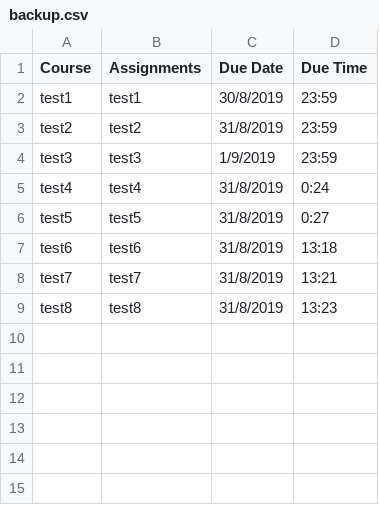
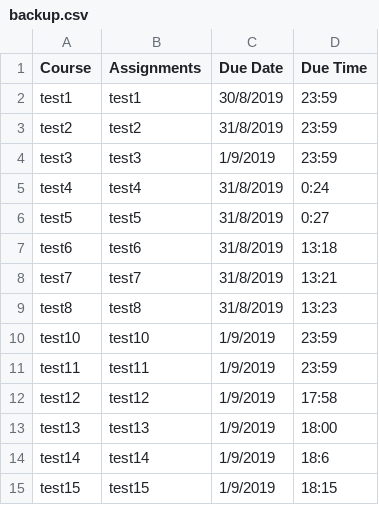
Before and after one commit to eric-li18/remind-me, a CSV file: backup.csv, drawn as a sheet.

```diff
--- a/backup.csv
+++ b/backup.csv
@@ -9 +9,7 @@ test7,test7,31/8/2019,13:21
 test8,test8,31/8/2019,13:23
+test10,test10,1/9/2019,23:59
+test11,test11,1/9/2019,23:59
+test12,test12,1/9/2019,17:58
+test13,test13,1/9/2019,18:00
+test14,test14,1/9/2019,18:6
+test15,test15,1/9/2019,18:15
```
Also changed, not shown: course_info.csv, 6 other files.
